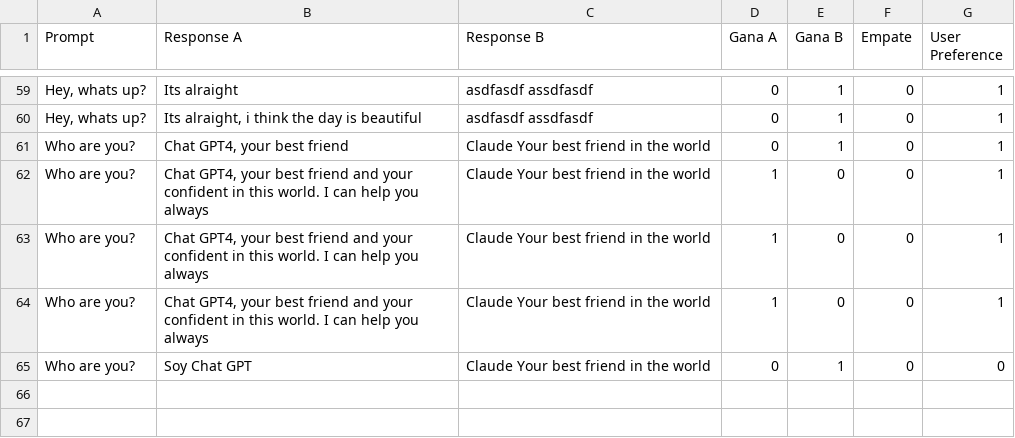
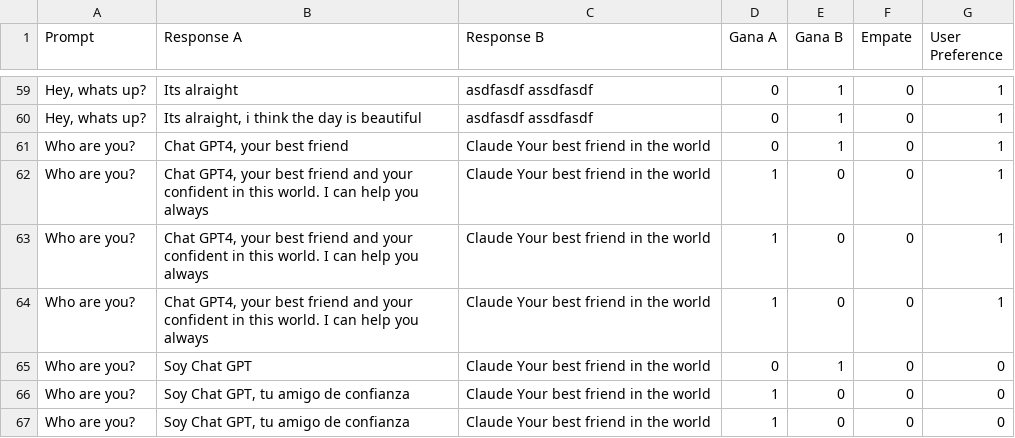
Before and after one commit to FabianJuarez182/P2-DS, a CSV file: historial_comparacion.csv, drawn as a sheet; only a part is shown, gaps mark what is left out.

```diff
--- a/historial_comparacion.csv
+++ b/historial_comparacion.csv
@@ -65 +65,3 @@ Who are you?,"Chat GPT4, your best friend and your confident in this world. I ca
 Who are you?,Soy Chat GPT,Claude Your best friend in the world,0,1,0,0
+Who are you?,"Soy Chat GPT, tu amigo de confianza",Claude Your best friend in the world,1,0,0,0
+Who are you?,"Soy Chat GPT, tu amigo de confianza",Claude Your best friend in the world,1,0,0,0
```
Also changed, not shown: 1 other file.
